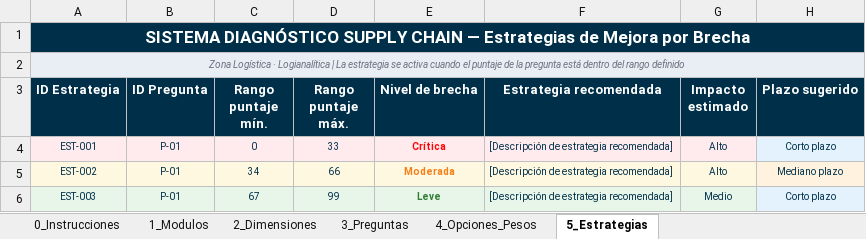
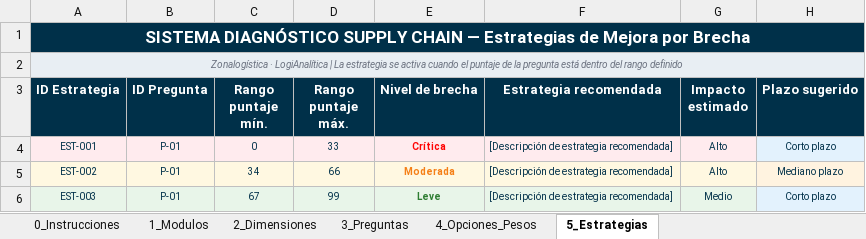
Before and after one commit to jorgerodriz523-svg/Diagnostico_supply_chain_zlg, an Excel workbook: config/Parametrizacion_Almacenamiento_MOD01.xlsx, sheet 5_Estrategias, drawn as a sheet; only a part is shown; values as stored, in another font and other column widths than the file's, no borders; the diff names each change by its address in the sheet, - before the commit and + after, or states it on an @@ line.

```diff
--- a/config/Parametrizacion_Almacenamiento_MOD01.xlsx (sheet 5_Estrategias)
+++ b/config/Parametrizacion_Almacenamiento_MOD01.xlsx (sheet 5_Estrategias)
-A2 (ID Estrategia): Zona Logística · Logianalítica | La…
+A2 (ID Estrategia): Zonalogística · LogiAnalítica | La…
```
Also changed, not shown: sheet 3_Preguntas, sheet 0_Instrucciones, sheet 1_Modulos, sheet 2_Dimensiones, 1 other file.
